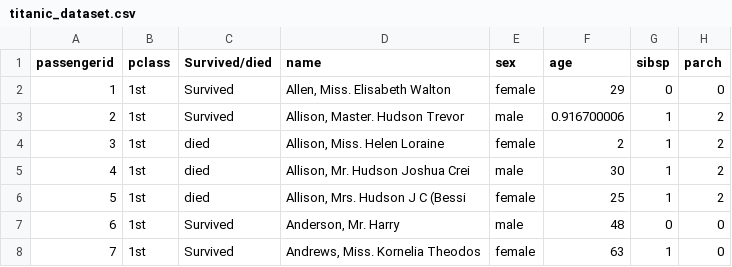
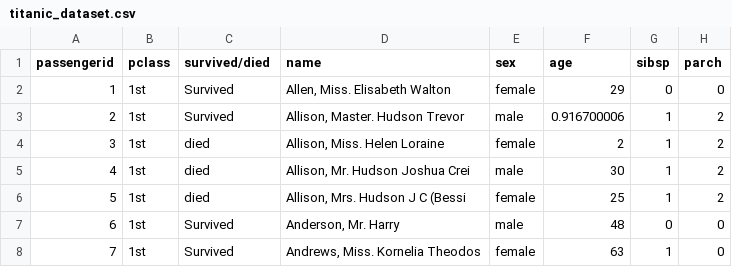
Before and after one commit to raqueeb/data_analyst, a CSV file: titanic_dataset.csv, drawn as a sheet; only a part is shown; the diff names each change by its address in the sheet, - before the commit and + after, or states it on an @@ line.

Commit message:
Update titanic_dataset.csv

```diff
--- a/titanic_dataset.csv
+++ b/titanic_dataset.csv
-C1: Survived/died
+C1: survived/died
```
